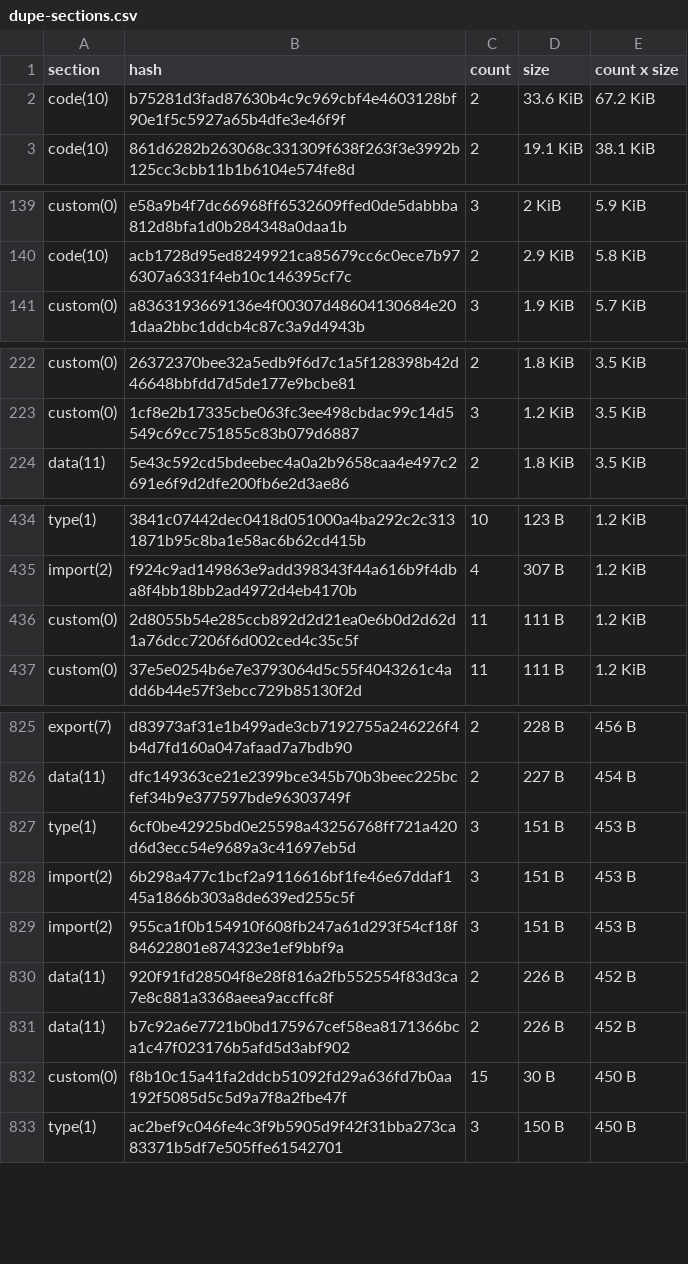
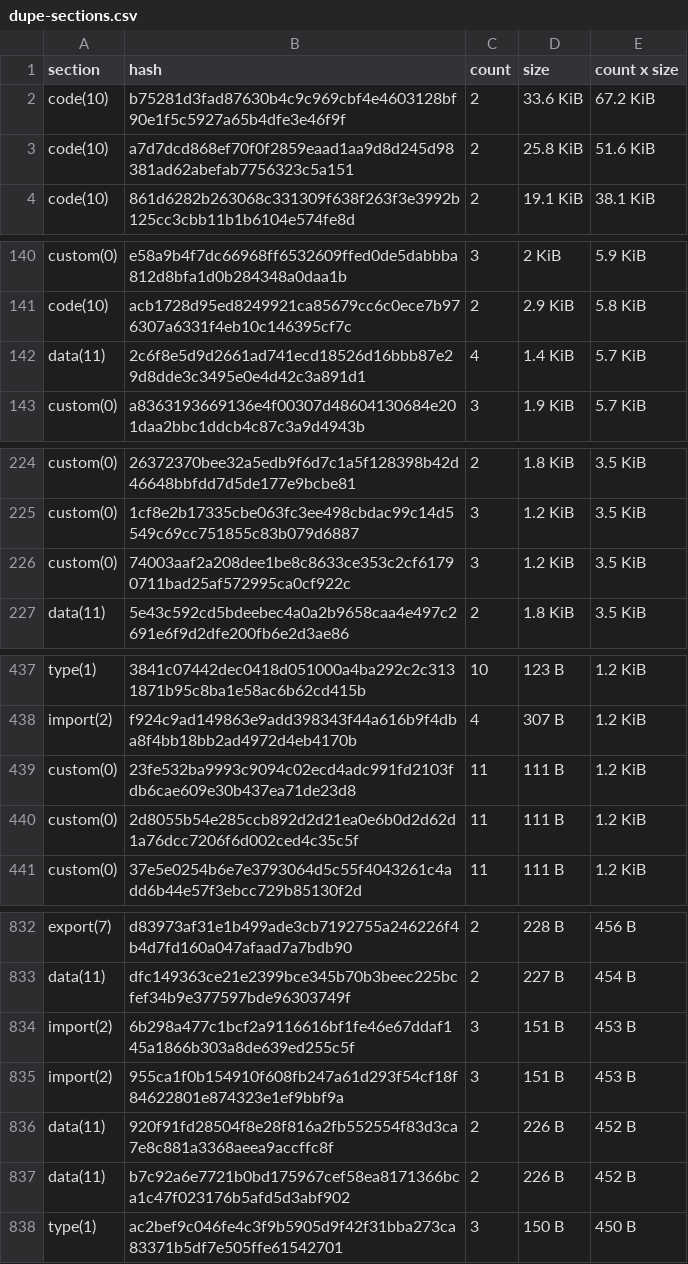
Before and after one commit to anupsdf/stellar-contract-wasms, a CSV file: analysis/dupe-sections.csv, drawn as a sheet; only a part is shown, gaps mark what is left out; the diff covers the shown part only.

```diff
--- a/analysis/dupe-sections.csv
+++ b/analysis/dupe-sections.csv
@@ -2,2 +2,3 @@ section,hash,count,size,count x size
 code(10),b75281d3fad87630b4c9c969cbf4e4603128bf90e1f5c5927a65b4dfe3e46f9f,2,33.6 KiB,67.2 KiB
+code(10),a7d7dcd868ef70f0f2859eaad1aa9d8d245d98381ad62abefab7756323c5a151,2,25.8 KiB,51.6 KiB
 code(10),861d6282b263068c331309f638f263f3e3992b125cc3cbb11b1b6104e574fe8d,2,19.1 KiB,38.1 KiB
@@ -140,2 +141,3 @@ custom(0),e58a9b4f7dc66968ff6532609ffed0de5dabbba812d8bfa1d0b284348a0daa1b,3,2 K
 code(10),acb1728d95ed8249921ca85679cc6c0ece7b976307a6331f4eb10c146395cf7c,2,2.9 KiB,5.8 KiB
+data(11),2c6f8e5d9d2661ad741ecd18526d16bbb87e29d8dde3c3495e0e4d42c3a891d1,4,1.4 KiB,5.7 KiB
 custom(0),a8363193669136e4f00307d48604130684e201daa2bbc1ddcb4c87c3a9d4943b,3,1.9 KiB,5.7 KiB
@@ -223,2 +225,3 @@ custom(0),26372370bee32a5edb9f6d7c1a5f128398b42d46648bbfdd7d5de177e9bcbe81,2,1.8
 custom(0),1cf8e2b17335cbe063fc3ee498cbdac99c14d5549c69cc751855c83b079d6887,3,1.2 KiB,3.5 KiB
+custom(0),74003aaf2a208dee1be8c8633ce353c2cf61790711bad25af572995ca0cf922c,3,1.2 KiB,3.5 KiB
 data(11),5e43c592cd5bdeebec4a0a2b9658caa4e497c2691e6f9d2dfe200fb6e2d3ae86,2,1.8 KiB,3.5 KiB
@@ -435,2 +438,3 @@ type(1),3841c07442dec0418d051000a4ba292c2c3131871b95c8ba1e58ac6b62cd415b,10,123
 import(2),f924c9ad149863e9add398343f44a616b9f4dba8f4bb18bb2ad4972d4eb4170b,4,307 B,1.2 KiB
+custom(0),23fe532ba9993c9094c02ecd4adc991fd2103fdb6cae609e30b437ea71de23d8,11,111 B,1.2 KiB
 custom(0),2d8055b54e285ccb892d2d21ea0e6b0d2d62d1a76dcc7206f6d002ced4c35c5f,11,111 B,1.2 KiB
@@ -826,3 +833,2 @@ export(7),d83973af31e1b499ade3cb7192755a246226f4b4d7fd160a047afaad7a7bdb90,2,228
 data(11),dfc149363ce21e2399bce345b70b3beec225bcfef34b9e377597bde96303749f,2,227 B,454 B
-type(1),6cf0be42925bd0e25598a43256768ff721a420d6d3ecc54e9689a3c41697eb5d,3,151 B,453 B
 import(2),6b298a477c1bcf2a9116616bf1fe46e67ddaf145a1866b303a8de639ed255c5f,3,151 B,453 B
@@ -831,3 +837,2 @@ data(11),920f91fd28504f8e28f816a2fb552554f83d3ca7e8c881a3368aeea9accffc8f,2,226
 data(11),b7c92a6e7721b0bd175967cef58ea8171366bca1c47f023176b5afd5d3abf902,2,226 B,452 B
-custom(0),f8b10c15a41fa2ddcb51092fd29a636fd7b0aa192f5085d5c5d9a7f8a2fbe47f,15,30 B,450 B
 type(1),ac2bef9c046fe4c3f9b5905d9f42f31bba273ca83371b5df7e505ffe61542701,3,150 B,450 B
```
Also changed, not shown: 11 added rows, 4 removed rows and 5 edited cells elsewhere in this file, analysis/dupe-code.csv, analysis/dupe-specs.csv, 4 other files.
